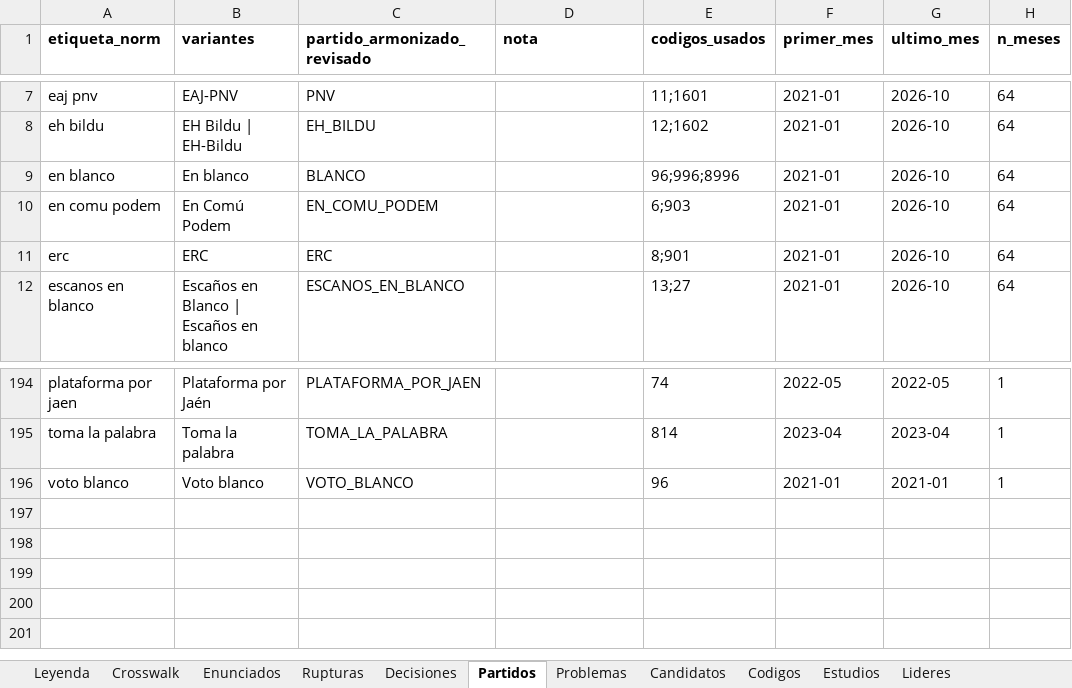
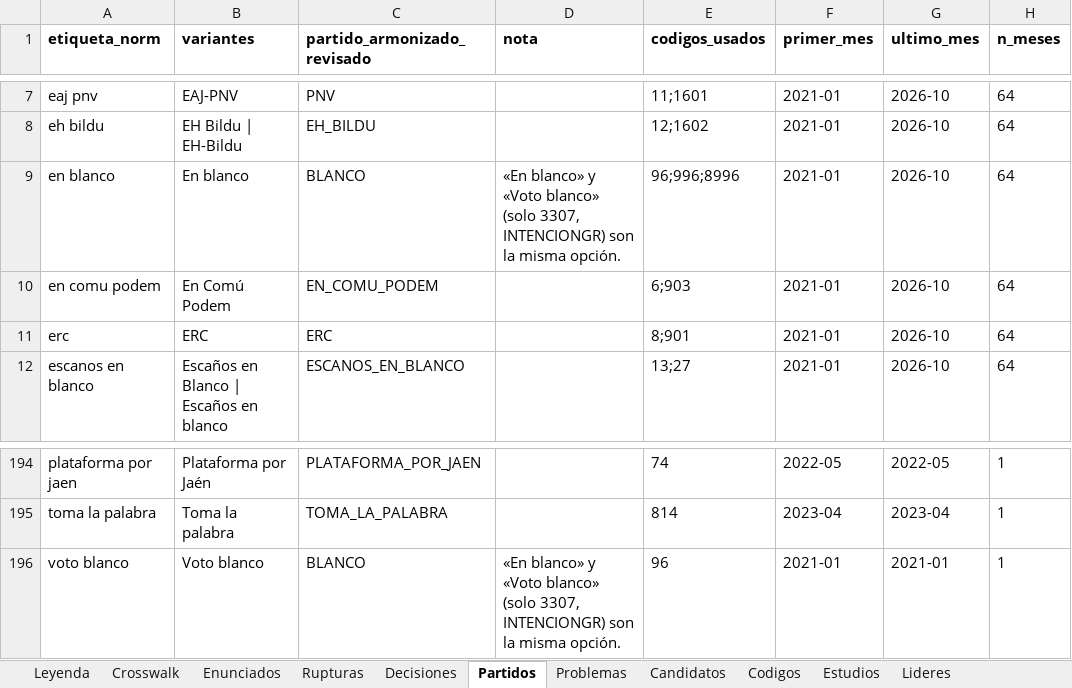
Before and after one commit to gastiaso/barometros, an Excel workbook: inventario/revision.xlsx, sheet Partidos, drawn as a sheet; only a part is shown, gaps mark what is left out; values as stored, in another font and other column widths than the file's, no borders; the diff names each change by its address in the sheet, - before the commit and + after, or states it on an @@ line.

Commit message:
Nuevas variables de cruce y validación ampliada
- Ingresos del hogar, situación profesional, nacionalidad y lugar de nacimiento armonizados;
  grupo ocupacional derivado de la ocupación recodificada por el CIS (CNO11R).
- Referencias del CIS: 183 cifras de siete barómetros (oct-2021 a oct-2026), todas reproducidas.

```diff
--- a/inventario/revision.xlsx (sheet Partidos)
+++ b/inventario/revision.xlsx (sheet Partidos)
-D9 (nota): (empty)
+D9 (nota): «En blanco» y «Voto blanco» (solo 3307, INTENCIONGR) son la misma opción.
-C196 (partido_armonizado_revisado): VOTO_BLANCO
+C196 (partido_armonizado_revisado): BLANCO
-D196 (nota): (empty)
+D196 (nota): «En blanco» y «Voto blanco» (solo 3307, INTENCIONGR) son la misma opción.
```
Also changed, not shown: sheet Crosswalk, sheet Enunciados, sheet Decisiones, sheet Candidatos, sheet Problemas, 13 other files.
